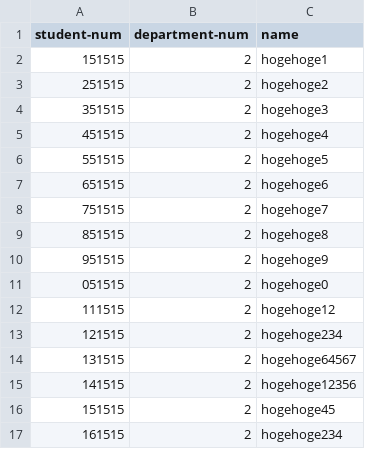
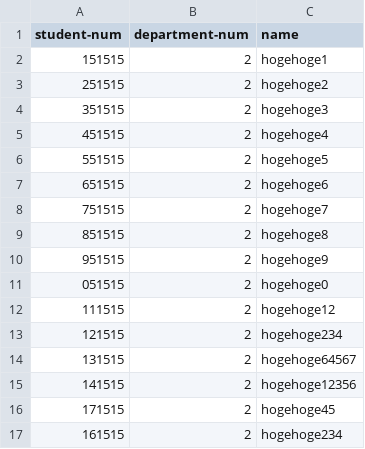
Before and after one commit to h-otter/simple_roulette, a CSV file: list.csv, drawn as a sheet.

```diff
--- a/list.csv
+++ b/list.csv
@@ -15,3 +15,3 @@ student-num,department-num,name
 141515,2,hogehoge12356
-151515,2,hogehoge45
+171515,2,hogehoge45
 161515,2,hogehoge234
```
Also changed, not shown: 2 other files.
